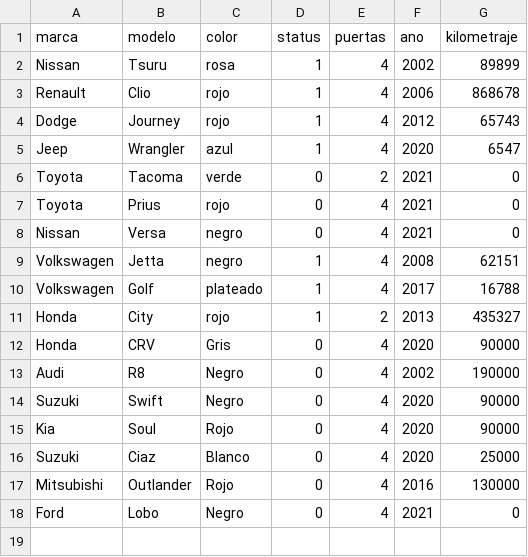
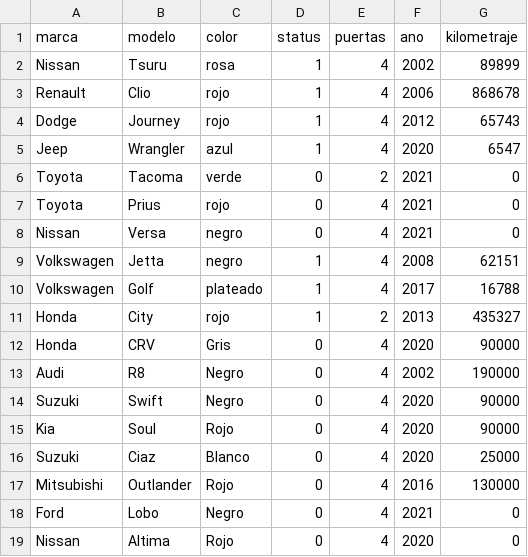
Before and after one commit to ingchivas/PAA-FINALV2, a CSV file: bucket_autos.csv, drawn as a sheet; the diff names each change by its address in the sheet, - before the commit and + after, or states it on an @@ line.

```diff
--- a/bucket_autos.csv
+++ b/bucket_autos.csv
+row 19: Nissan | Altima | Rojo | 0 | 4 | 2020 | 0
```
Also changed, not shown: 2 other files.
